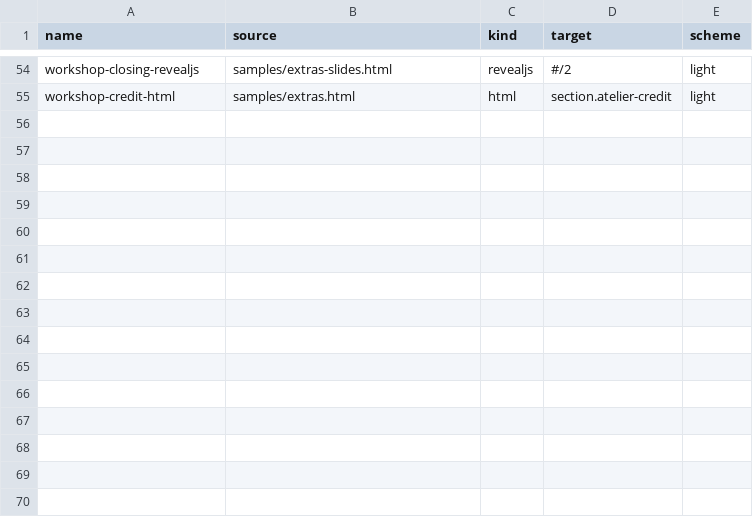
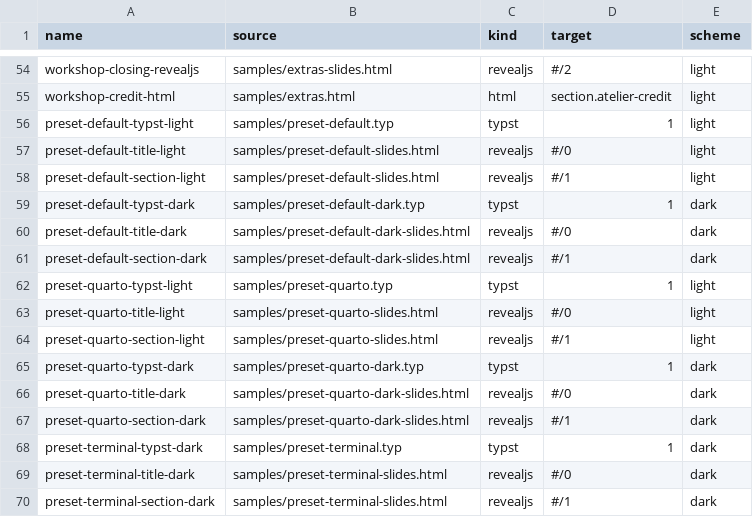
Before and after one commit to mcanouil/quarto-atelier, a TSV file: docs/_samples/_screenshots.tsv, drawn as a sheet; only a part is shown, gaps mark what is left out.

Commit message:
docs: show each preset in the PDF and the deck

```diff
--- a/docs/_samples/_screenshots.tsv
+++ b/docs/_samples/_screenshots.tsv
@@ -55 +55,16 @@ workshop-closing-revealjs	samples/extras-slides.html	revealjs	#/2	light
 workshop-credit-html	samples/extras.html	html	section.atelier-credit	light
+preset-default-typst-light	samples/preset-default.typ	typst	1	light
+preset-default-title-light	samples/preset-default-slides.html	revealjs	#/0	light
+preset-default-section-light	samples/preset-default-slides.html	revealjs	#/1	light
+preset-default-typst-dark	samples/preset-default-dark.typ	typst	1	dark
+preset-default-title-dark	samples/preset-default-dark-slides.html	revealjs	#/0	dark
+preset-default-section-dark	samples/preset-default-dark-slides.html	revealjs	#/1	dark
+preset-quarto-typst-light	samples/preset-quarto.typ	typst	1	light
+preset-quarto-title-light	samples/preset-quarto-slides.html	revealjs	#/0	light
+preset-quarto-section-light	samples/preset-quarto-slides.html	revealjs	#/1	light
+preset-quarto-typst-dark	samples/preset-quarto-dark.typ	typst	1	dark
+preset-quarto-title-dark	samples/preset-quarto-dark-slides.html	revealjs	#/0	dark
+preset-quarto-section-dark	samples/preset-quarto-dark-slides.html	revealjs	#/1	dark
+preset-terminal-typst-dark	samples/preset-terminal.typ	typst	1	dark
+preset-terminal-title-dark	samples/preset-terminal-slides.html	revealjs	#/0	dark
+preset-terminal-section-dark	samples/preset-terminal-slides.html	revealjs	#/1	dark
```
Also changed, not shown: 26 other files.
